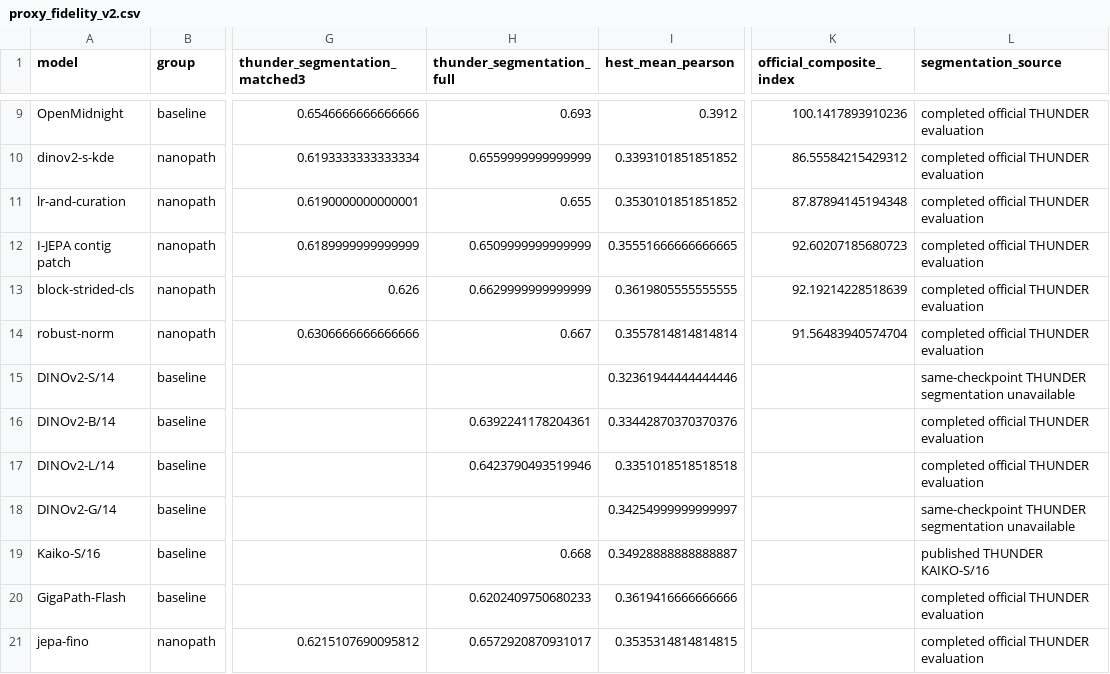
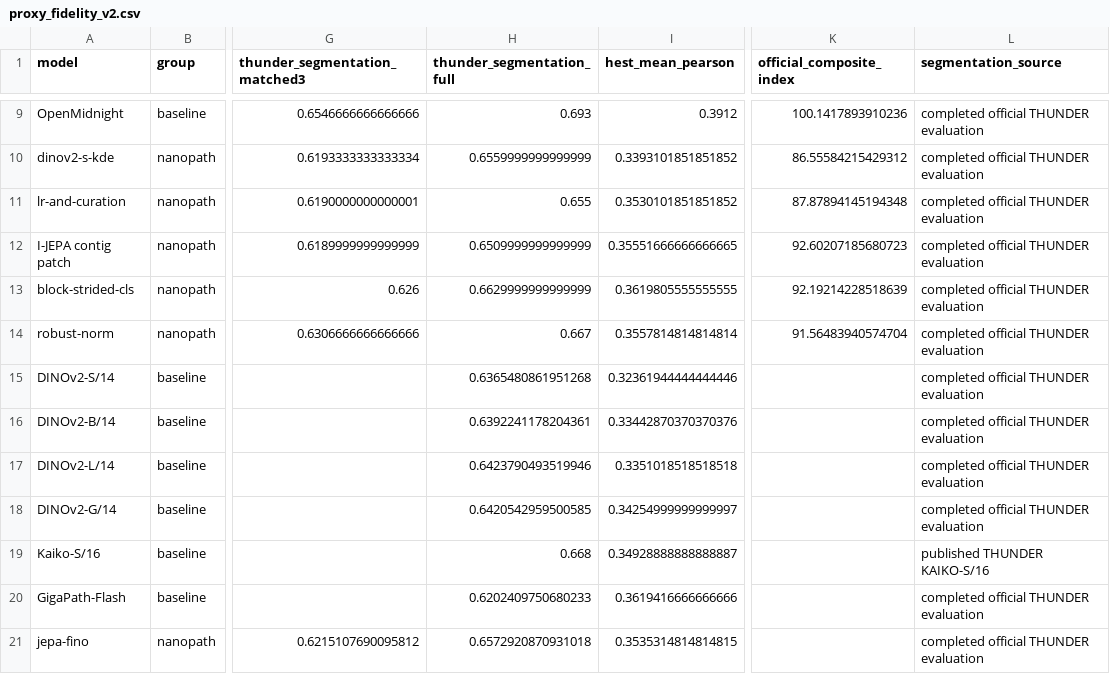
Before and after one commit to MedARC-AI/nanopath, a CSV file: benchmarking/proxy_fidelity_v2.csv, drawn as a sheet; only a part is shown, gaps mark what is left out; the diff names each change by its address in the sheet, - before the commit and + after, or states it on an @@ line.

Commit message:
Finalize protocol v2 release

```diff
--- a/benchmarking/proxy_fidelity_v2.csv
+++ b/benchmarking/proxy_fidelity_v2.csv
-H15 (thunder_segmentation_full): (empty)
+H15 (thunder_segmentation_full): 0.6365480861951268
-L15 (segmentation_source): same-checkpoint THUNDER segmentation unavailable
+L15 (segmentation_source): completed official THUNDER evaluation
-H18 (thunder_segmentation_full): (empty)
+H18 (thunder_segmentation_full): 0.6420542959500585
-L18 (segmentation_source): same-checkpoint THUNDER segmentation unavailable
+L18 (segmentation_source): completed official THUNDER evaluation
-H21 (thunder_segmentation_full): 0.6572920870931017
+H21 (thunder_segmentation_full): 0.6572920870931018
```
Also changed, not shown: 12 other files.
